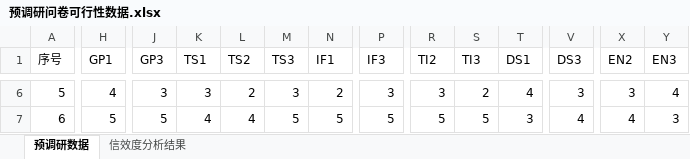
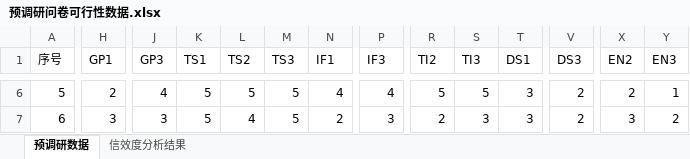
Before and after one commit to via-zy/SEM-fsQCA, an Excel workbook: 预调研问卷可行性数据.xlsx, sheet 预调研数据, drawn as a sheet; only a part is shown, gaps mark what is left out; values as stored, in another font and other column widths than the file's, no borders; the diff covers the shown part only; the diff names each change by its address in the sheet, - before the commit and + after, or states it on an @@ line.

```diff
--- a/预调研问卷可行性数据.xlsx (sheet 预调研数据)
+++ b/预调研问卷可行性数据.xlsx (sheet 预调研数据)
-H6 (GP1): 4
+H6 (GP1): 2
-J6 (GP3): 3
+J6 (GP3): 4
-K6 (TS1): 3
+K6 (TS1): 5
-L6 (TS2): 2
+L6 (TS2): 5
-M6 (TS3): 3
+M6 (TS3): 5
-N6 (IF1): 2
+N6 (IF1): 4
-P6 (IF3): 3
+P6 (IF3): 4
-R6 (TI2): 3
+R6 (TI2): 5
-S6 (TI3): 2
+S6 (TI3): 5
-T6 (DS1): 4
+T6 (DS1): 3
-V6 (DS3): 3
+V6 (DS3): 2
-X6 (EN2): 3
+X6 (EN2): 2
-Y6 (EN3): 4
+Y6 (EN3): 1
-H7 (GP1): 5
+H7 (GP1): 3
-J7 (GP3): 5
+J7 (GP3): 3
-K7 (TS1): 4
+K7 (TS1): 5
-N7 (IF1): 5
+N7 (IF1): 2
-P7 (IF3): 5
+P7 (IF3): 3
-R7 (TI2): 5
+R7 (TI2): 2
-S7 (TI3): 5
+S7 (TI3): 3
-V7 (DS3): 4
+V7 (DS3): 2
-X7 (EN2): 4
+X7 (EN2): 3
-Y7 (EN3): 3
+Y7 (EN3): 2
```
Also changed, not shown: 674 edited cells elsewhere in this sheet, sheet 信效度分析结果, 1 other file.
